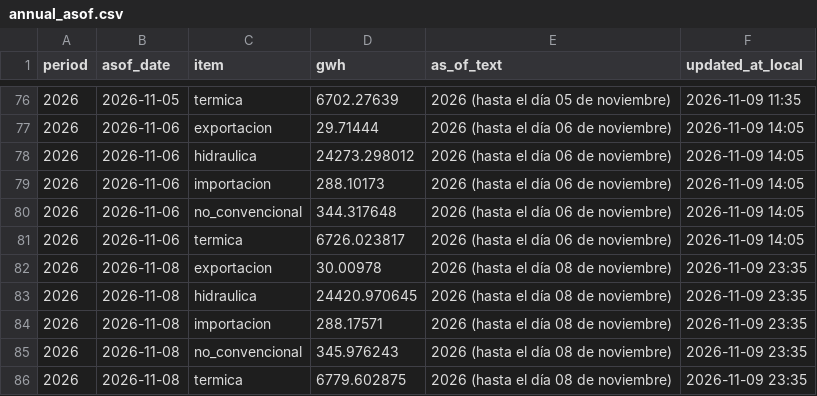
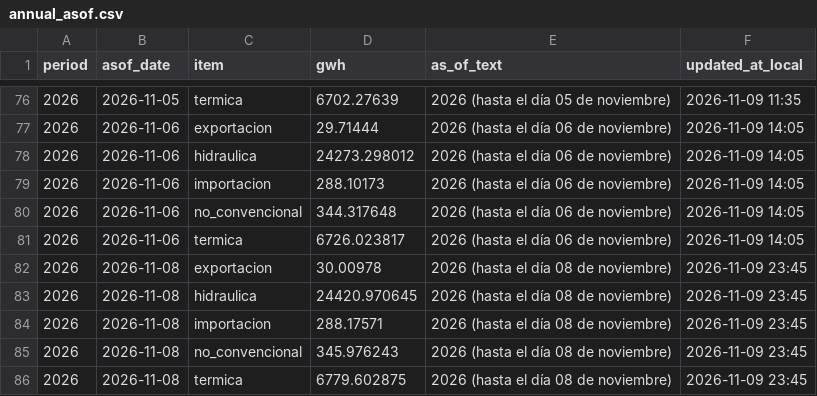
Before and after one commit to pabesjimenez/cenace-monitor, a CSV file: data/annual_asof.csv, drawn as a sheet; only a part is shown, gaps mark what is left out.

```diff
--- a/data/annual_asof.csv
+++ b/data/annual_asof.csv
@@ -81,6 +81,6 @@ period,asof_date,item,gwh,as_of_text,updated_at_local
 2026,2026-11-06,termica,6726.023817,2026 (hasta el día 06 de noviembre),2026-11-09 14:05
-2026,2026-11-08,exportacion,30.00978,2026 (hasta el día 08 de noviembre),2026-11-09 23:35
-2026,2026-11-08,hidraulica,24420.970645,2026 (hasta el día 08 de noviembre),2026-11-09 23:35
-2026,2026-11-08,importacion,288.17571,2026 (hasta el día 08 de noviembre),2026-11-09 23:35
-2026,2026-11-08,no_convencional,345.976243,2026 (hasta el día 08 de noviembre),2026-11-09 23:35
-2026,2026-11-08,termica,6779.602875,2026 (hasta el día 08 de noviembre),2026-11-09 23:35
+2026,2026-11-08,exportacion,30.00978,2026 (hasta el día 08 de noviembre),2026-11-09 23:45
+2026,2026-11-08,hidraulica,24420.970645,2026 (hasta el día 08 de noviembre),2026-11-09 23:45
+2026,2026-11-08,importacion,288.17571,2026 (hasta el día 08 de noviembre),2026-11-09 23:45
+2026,2026-11-08,no_convencional,345.976243,2026 (hasta el día 08 de noviembre),2026-11-09 23:45
+2026,2026-11-08,termica,6779.602875,2026 (hasta el día 08 de noviembre),2026-11-09 23:45
```
Also changed, not shown: data/monthly_asof.csv, data/period_summary.csv, 4 other files.
